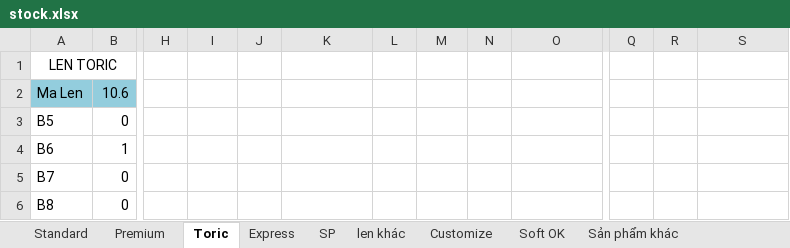
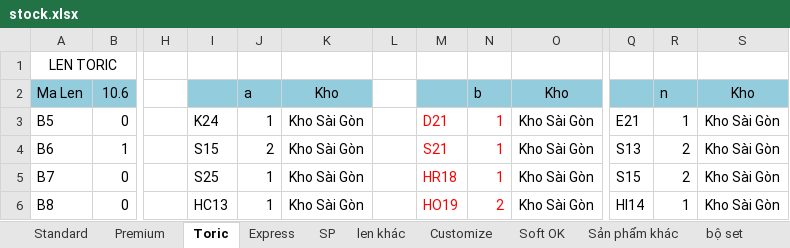
Before and after one commit to globalnaturesoft-erp/erp-ortho-k, an Excel workbook: stock.xlsx, sheet Toric, drawn as a sheet; only a part is shown, gaps mark what is left out; values as stored, in another font and other column widths than the file's, no borders; the diff covers the shown part only; the diff names each change by its address in the sheet, - before the commit and + after, or states it on an @@ line.

```diff
--- a/stock.xlsx (sheet Toric)
+++ b/stock.xlsx (sheet Toric)
+sheet tab: bộ set
-I2:K2 fill: none
+I2:K2 fill: #93CDDD
-J2: (empty)
+J2: a
-K2: (empty)
+K2: Kho
-M2:O2 fill: none
+M2:O2 fill: #93CDDD
-N2: (empty)
+N2: b
-O2: (empty)
+O2: Kho
-Q2:S2 fill: none
+Q2:S2 fill: #93CDDD
-R2: (empty)
+R2: n
-S2: (empty)
+S2: Kho
-I3: (empty)
+I3: K24
-J3: (empty)
+J3: 1
-K3:K6: (empty)
+K3:K6: Kho Sài Gòn
-M3: (empty)
+M3: D21
-N3:N5: (empty)
+N3:N5: 1
-O3:O6: (empty)
+O3:O6: Kho Sài Gòn
-Q3: (empty)
+Q3: E21
-R3: (empty)
+R3: 1
-S3:S6: (empty)
+S3:S6: Kho Sài Gòn
-I4: (empty)
+I4: S15
-J4: (empty)
+J4: 2
-M4: (empty)
+M4: S21
-Q4: (empty)
+Q4: S13
-R4:R5: (empty)
+R4:R5: 2
-I5: (empty)
+I5: S25
-J5:J6: (empty)
+J5:J6: 1
-M5: (empty)
+M5: HR18
-Q5: (empty)
+Q5: S15
-I6: (empty)
+I6: HC13
-M6: (empty)
+M6: HO19
-N6: (empty)
+N6: 2
-Q6: (empty)
+Q6: HI14
-R6: (empty)
+R6: 1
```
Also changed, not shown: 20 edited cells elsewhere in this sheet, sheet SP, sheet len khác, sheet Soft OK, 13 other files.
